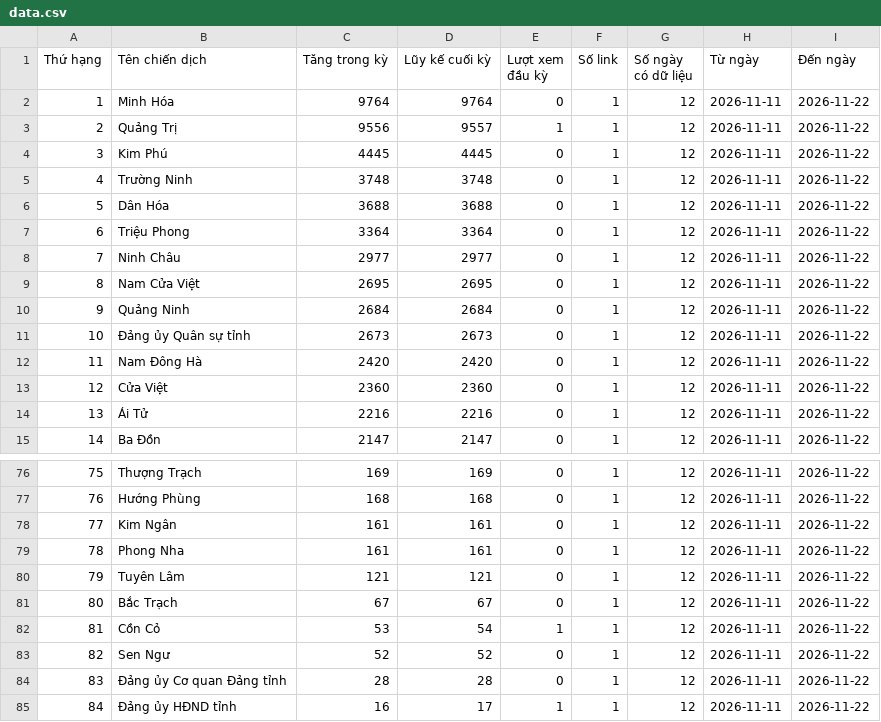
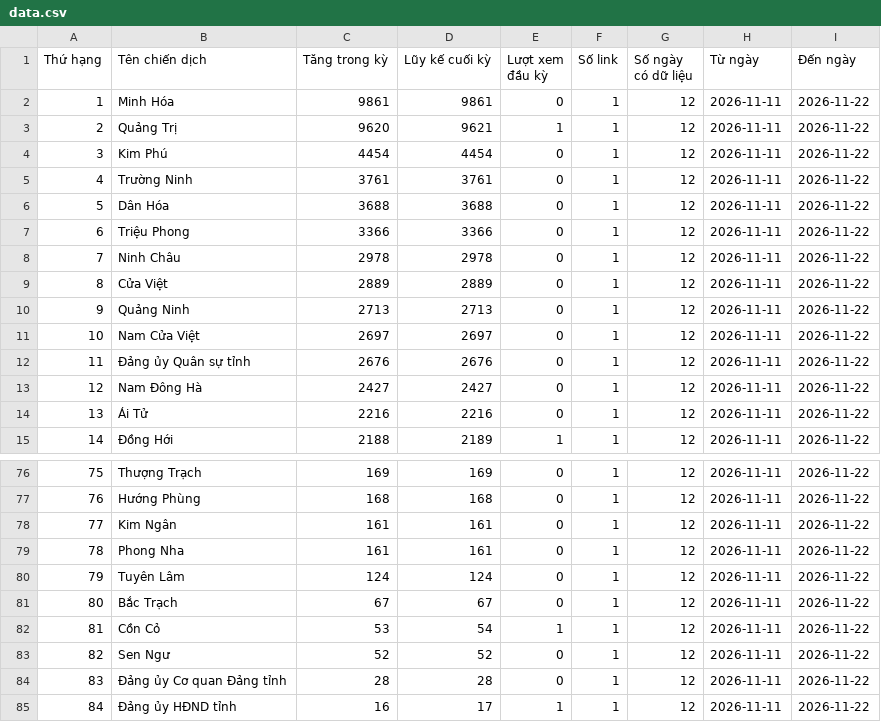
Before and after one commit to phuonglinh-ai/truyenthongquangtri, a CSV file: data.csv, drawn as a sheet; only a part is shown, gaps mark what is left out; the diff covers the shown part only.

Commit message:
Update data 2026-11-22 21:15

```diff
--- a/data.csv
+++ b/data.csv
@@ -1,15 +1,15 @@
 Thứ hạng,Tên chiến dịch,Tăng trong kỳ,Lũy kế cuối kỳ,Lượt xem đầu kỳ,Số link,Số ngày có dữ liệu,Từ ngày,Đến ngày
-1,Minh Hóa,9764,9764,0,1,12,2026-11-11,2026-11-22
-2,Quảng Trị,9556,9557,1,1,12,2026-11-11,2026-11-22
-3,Kim Phú,4445,4445,0,1,12,2026-11-11,2026-11-22
-4,Trường Ninh,3748,3748,0,1,12,2026-11-11,2026-11-22
+1,Minh Hóa,9861,9861,0,1,12,2026-11-11,2026-11-22
+2,Quảng Trị,9620,9621,1,1,12,2026-11-11,2026-11-22
+3,Kim Phú,4454,4454,0,1,12,2026-11-11,2026-11-22
+4,Trường Ninh,3761,3761,0,1,12,2026-11-11,2026-11-22
 5,Dân Hóa,3688,3688,0,1,12,2026-11-11,2026-11-22
-6,Triệu Phong,3364,3364,0,1,12,2026-11-11,2026-11-22
-7,Ninh Châu,2977,2977,0,1,12,2026-11-11,2026-11-22
-8,Nam Cửa Việt,2695,2695,0,1,12,2026-11-11,2026-11-22
-9,Quảng Ninh,2684,2684,0,1,12,2026-11-11,2026-11-22
-10,Đảng ủy Quân sự tỉnh,2673,2673,0,1,12,2026-11-11,2026-11-22
-11,Nam Đông Hà,2420,2420,0,1,12,2026-11-11,2026-11-22
-12,Cửa Việt,2360,2360,0,1,12,2026-11-11,2026-11-22
+6,Triệu Phong,3366,3366,0,1,12,2026-11-11,2026-11-22
+7,Ninh Châu,2978,2978,0,1,12,2026-11-11,2026-11-22
+8,Cửa Việt,2889,2889,0,1,12,2026-11-11,2026-11-22
+9,Quảng Ninh,2713,2713,0,1,12,2026-11-11,2026-11-22
+10,Nam Cửa Việt,2697,2697,0,1,12,2026-11-11,2026-11-22
+11,Đảng ủy Quân sự tỉnh,2676,2676,0,1,12,2026-11-11,2026-11-22
+12,Nam Đông Hà,2427,2427,0,1,12,2026-11-11,2026-11-22
 13,Ái Tử,2216,2216,0,1,12,2026-11-11,2026-11-22
-14,Ba Đồn,2147,2147,0,1,12,2026-11-11,2026-11-22
+14,Đồng Hới,2188,2189,1,1,12,2026-11-11,2026-11-22
@@ -79,3 +79,3 @@
 78,Phong Nha,161,161,0,1,12,2026-11-11,2026-11-22
-79,Tuyên Lâm,121,121,0,1,12,2026-11-11,2026-11-22
+79,Tuyên Lâm,124,124,0,1,12,2026-11-11,2026-11-22
 80,Bắc Trạch,67,67,0,1,12,2026-11-11,2026-11-22
```
Also changed, not shown: 75 edited cells elsewhere in this file.
